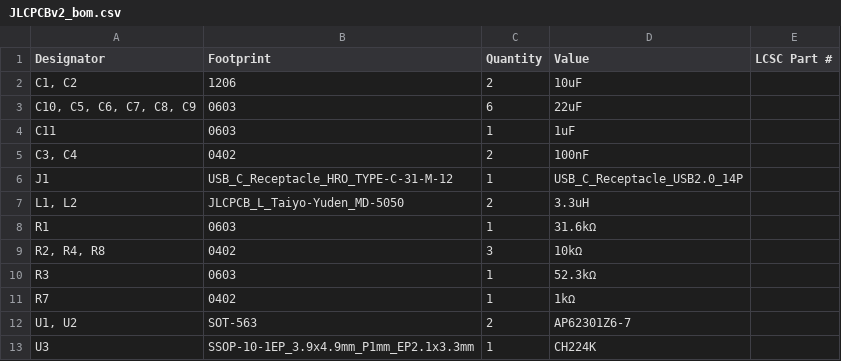
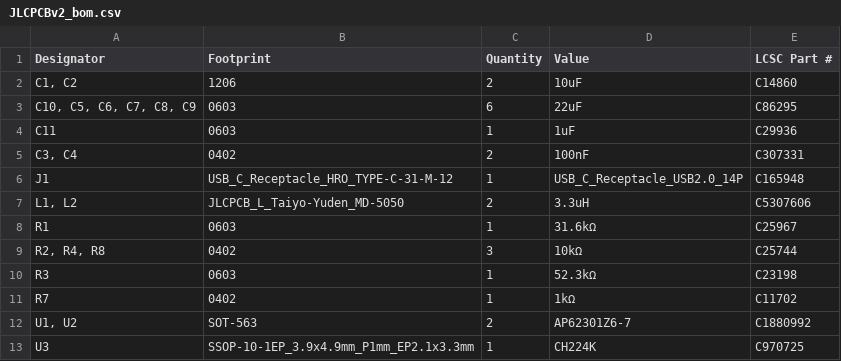
Before and after one commit to tsoriano74/N64-USB-C-PD, a CSV file: production/JLCPCBv2_bom.csv, drawn as a sheet.

Commit message:
Compléter les références LCSC depuis la BOM fournie

```diff
--- a/production/JLCPCBv2_bom.csv
+++ b/production/JLCPCBv2_bom.csv
@@ -1,13 +1,13 @@
 Designator,Footprint,Quantity,Value,LCSC Part #
-"C1, C2",1206,2,10uF,
-"C10, C5, C6, C7, C8, C9",0603,6,22uF,
-C11,0603,1,1uF,
-"C3, C4",0402,2,100nF,
-J1,USB_C_Receptacle_HRO_TYPE-C-31-M-12,1,USB_C_Receptacle_USB2.0_14P,
-"L1, L2",JLCPCB_L_Taiyo-Yuden_MD-5050,2,3.3uH,
-R1,0603,1,31.6kΩ,
-"R2, R4, R8",0402,3,10kΩ,
-R3,0603,1,52.3kΩ,
-R7,0402,1,1kΩ,
-"U1, U2",SOT-563,2,AP62301Z6-7,
-U3,SSOP-10-1EP_3.9x4.9mm_P1mm_EP2.1x3.3mm,1,CH224K,
+"C1, C2",1206,2,10uF,C14860
+"C10, C5, C6, C7, C8, C9",0603,6,22uF,C86295
+C11,0603,1,1uF,C29936
+"C3, C4",0402,2,100nF,C307331
+J1,USB_C_Receptacle_HRO_TYPE-C-31-M-12,1,USB_C_Receptacle_USB2.0_14P,C165948
+"L1, L2",JLCPCB_L_Taiyo-Yuden_MD-5050,2,3.3uH,C5307606
+R1,0603,1,31.6kΩ,C25967
+"R2, R4, R8",0402,3,10kΩ,C25744
+R3,0603,1,52.3kΩ,C23198
+R7,0402,1,1kΩ,C11702
+"U1, U2",SOT-563,2,AP62301Z6-7,C1880992
+U3,SSOP-10-1EP_3.9x4.9mm_P1mm_EP2.1x3.3mm,1,CH224K,C970725
```
Also changed, not shown: 1 other file.
